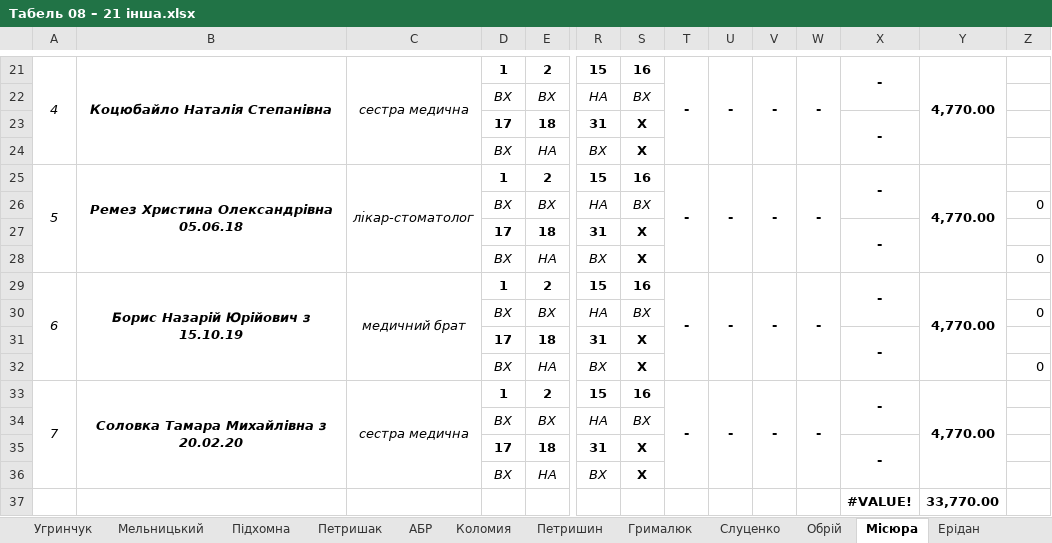
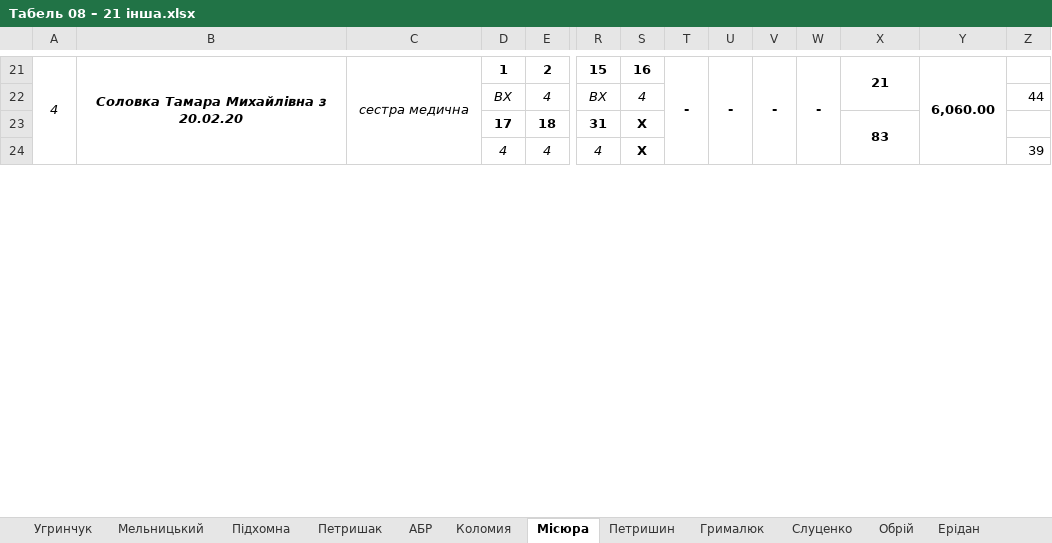
Before and after one commit to Midas201/Eridan, an Excel workbook: Фопи/Зарплата ФОП 2021/Табель ФОП 2020/Табель 08 – 21 інша.xlsx, sheet Місюра, drawn as a sheet; only a part is shown, gaps mark what is left out; values as stored, in another font and other column widths than the file's, no borders; removed rows and columns are numbered as before the commit, all else as after; rows hold the shown columns only; the diff covers the shown part only; the diff names each change by its address in the sheet, - before the commit and + after, or states it on an @@ line.

```diff
--- a/Фопи/Зарплата ФОП 2021/Табель ФОП 2020/Табель 08 – 21 інша.xlsx (sheet Місюра)
+++ b/Фопи/Зарплата ФОП 2021/Табель ФОП 2020/Табель 08 – 21 інша.xlsx (sheet Місюра)
@@ sheet tab order changed: Угринчук | Мельницький | Підхомна | Петришак | АБР | Коломия | Місюра | Петришин | Грималюк | Слуценко | Обрій | Ерідан @@
-A21:A24 merged
+A21:A24 merged
-B21: Коцюбайло Наталія Степанівна
+B21: Соловка Тамара Михайлівна з 20.02.20
-B21:B24 merged
+B21:B24 merged
-C21:C24 merged
+C21:C24 merged
-T21:T24 merged
+T21:T24 merged
-U21:U24 merged
+U21:U24 merged
-V21:V24 merged
+V21:V24 merged
-W21:W24 merged
+W21:W24 merged
-X21: -
+X21: 21
-Y21: 4,770.00
+Y21: 6,060.00
-Y21:Y24 merged
+Y21:Y24 merged
-row 22:  |  |  | ВХ | ВХ | НА | ВХ
-row 23:  |  |  | 17 | 18 | 31 | Х |  |  |  |  | -
-row 24:  |  |  | ВХ | НА | ВХ | Х
-row 25: 5 | Ремез Христина Олександрівна 05.06.18 | лікар-стоматолог | 1 | 2 | 15 | 16 | - | - | - | - | - | 4,770.00
-row 26:  |  |  | ВХ | ВХ | НА | ВХ |  |  |  |  |  |  | 0
-row 27:  |  |  | 17 | 18 | 31 | Х |  |  |  |  | -
-row 28:  |  |  | ВХ | НА | ВХ | Х |  |  |  |  |  |  | 0
-row 29: 6 | Борис Назарій Юрійович з 15.10.19 | медичний брат | 1 | 2 | 15 | 16 | - | - | - | - | - | 4,770.00
-row 30:  |  |  | ВХ | ВХ | НА | ВХ |  |  |  |  |  |  | 0
-row 31:  |  |  | 17 | 18 | 31 | Х |  |  |  |  | -
-row 32:  |  |  | ВХ | НА | ВХ | Х |  |  |  |  |  |  | 0
-row 33: 7 | Соловка Тамара Михайлівна з 20.02.20 | сестра медична | 1 | 2 | 15 | 16 | - | - | - | - | - | 4,770.00
-row 34:  |  |  | ВХ | ВХ | НА | ВХ
+row 22:  |  |  | ВХ | 4 | ВХ | 4 |  |  |  |  |  |  | 44
-X23: -
+X23: 83
-row 36:  |  |  | ВХ | НА | ВХ | Х
-row 37:  |  |  |  |  |  |  |  |  |  |  | #VALUE! | 33,770.00
+row 24:  |  |  | 4 | 4 | 4 | Х |  |  |  |  |  |  | 39
```
Also changed, not shown: 7 added rows, 6 removed rows and 13 edited cells elsewhere in this sheet, 2 other files.
